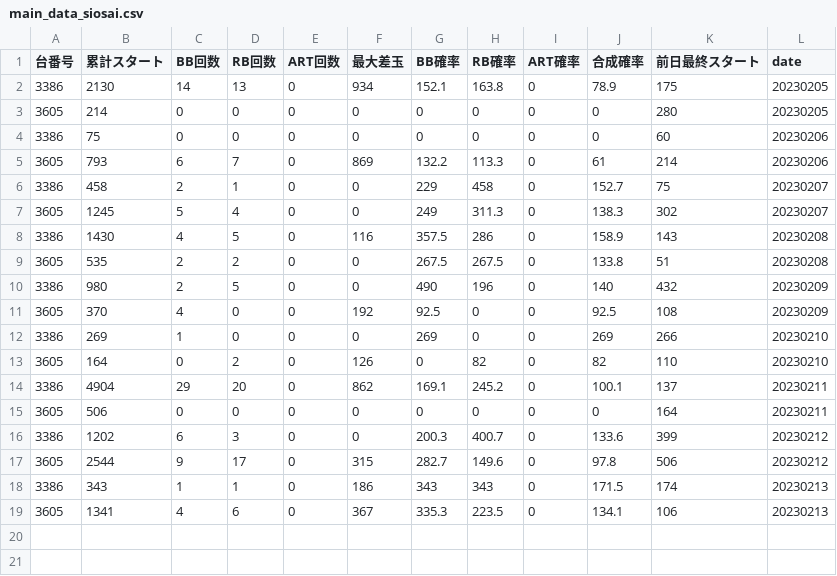
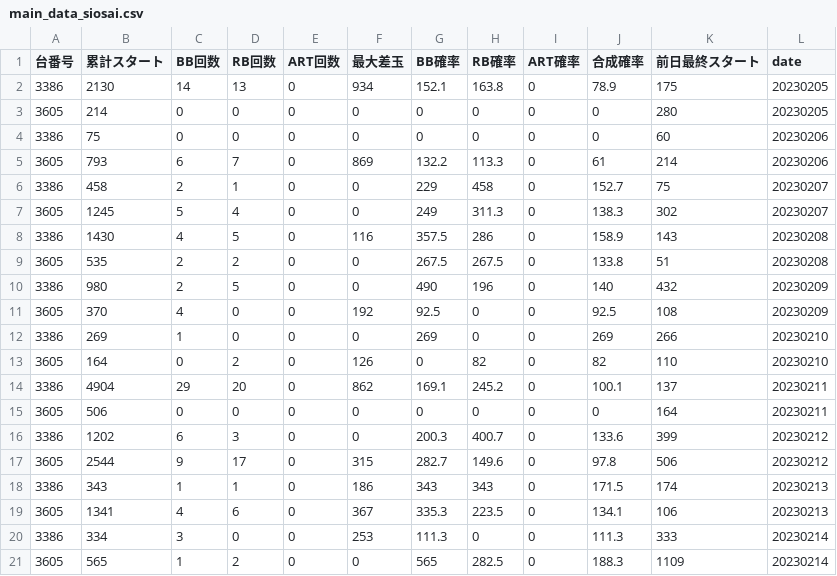
Before and after one commit to h0tcatSub/MUSO, a CSV file: content/prego/main_data_siosai.csv, drawn as a sheet; the diff names each change by its address in the sheet, - before the commit and + after, or states it on an @@ line.

```diff
--- a/content/prego/main_data_siosai.csv
+++ b/content/prego/main_data_siosai.csv
+row 20: 3386 | 334 | 3 | 0 | 0 | 253 | 111.3 | 0 | 0 | 111.3 | 333 | 20230214
+row 21: 3605 | 565 | 1 | 2 | 0 | 0 | 565 | 282.5 | 0 | 188.3 | 1109 | 20230214
```
Also changed, not shown: content/prego/anata_hades_5.csv, content/prego/juggler_ex_5.csv, 2 other files.
